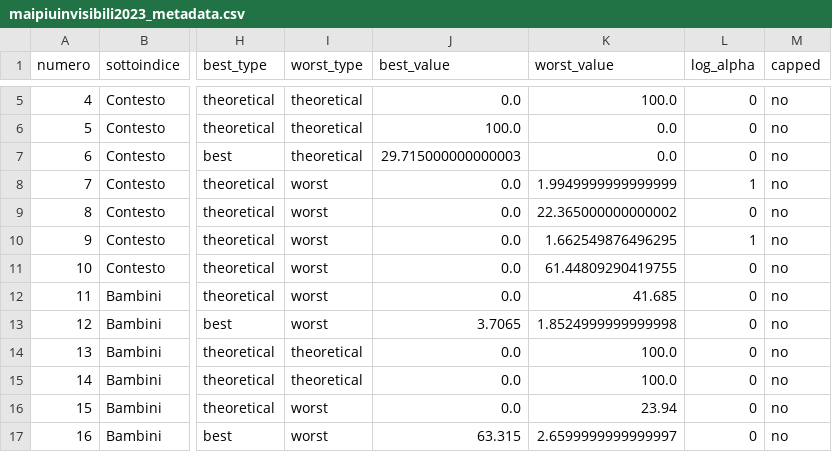
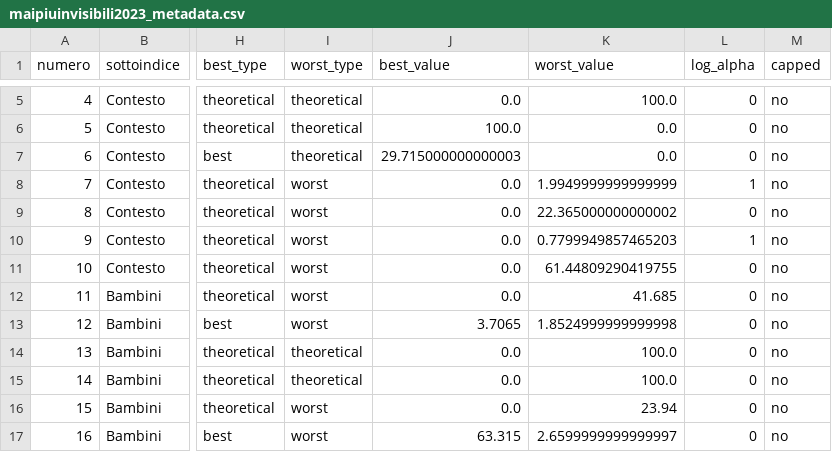
Before and after one commit to aripiz/weworld-maipiuinvisibili2023, a CSV file: data/maipiuinvisibili2023_metadata.csv, drawn as a sheet; only a part is shown, gaps mark what is left out; the diff names each change by its address in the sheet, - before the commit and + after, or states it on an @@ line.

```diff
--- a/data/maipiuinvisibili2023_metadata.csv
+++ b/data/maipiuinvisibili2023_metadata.csv
-K10 (worst_value): 1.662549876496295
+K10 (worst_value): 0.7799949857465203
```
Also changed, not shown: data/maipiuinvisibili2023_data.csv.
